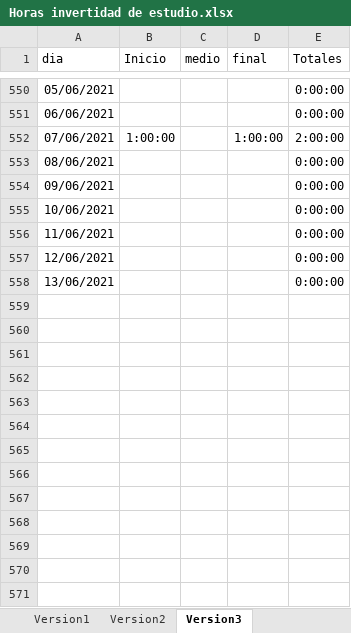
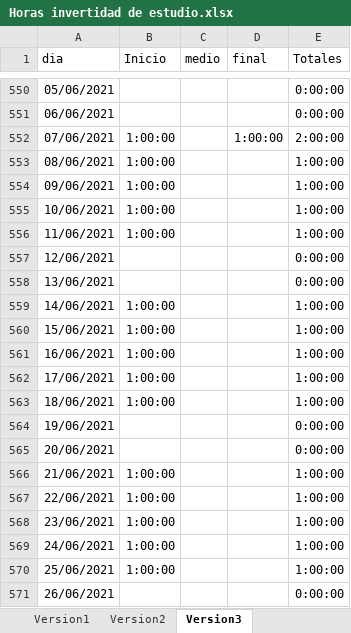
Before and after one commit to javierarmando1/documentos, an Excel workbook: Horas invertidad de estudio.xlsx, sheet Version3, drawn as a sheet; only a part is shown, gaps mark what is left out; values as stored, in another font and other column widths than the file's, no borders; the diff covers the shown part only; the diff names each change by its address in the sheet, - before the commit and + after, or states it on an @@ line.

```diff
--- a/Horas invertidad de estudio.xlsx (sheet Version3)
+++ b/Horas invertidad de estudio.xlsx (sheet Version3)
-B553:B556 (Inicio): (empty)
+B553:B556 (Inicio): 1:00:00
-E553:E556 (Totales): 0:00:00
+E553:E556 (Totales): 1:00:00
+row 559: 14/06/2021 | 1:00:00 |  |  | 1:00:00
+row 560: 15/06/2021 | 1:00:00 |  |  | 1:00:00
+row 561: 16/06/2021 | 1:00:00 |  |  | 1:00:00
+row 562: 17/06/2021 | 1:00:00 |  |  | 1:00:00
+row 563: 18/06/2021 | 1:00:00 |  |  | 1:00:00
+row 564: 19/06/2021 |  |  |  | 0:00:00
+row 565: 20/06/2021 |  |  |  | 0:00:00
+row 566: 21/06/2021 | 1:00:00 |  |  | 1:00:00
+row 567: 22/06/2021 | 1:00:00 |  |  | 1:00:00
+row 568: 23/06/2021 | 1:00:00 |  |  | 1:00:00
+row 569: 24/06/2021 | 1:00:00 |  |  | 1:00:00
+row 570: 25/06/2021 | 1:00:00 |  |  | 1:00:00
+row 571: 26/06/2021 |  |  |  | 0:00:00
```
Also changed, not shown: 9 added rows elsewhere in this sheet, Desglose.xlsx, 1 other file.
